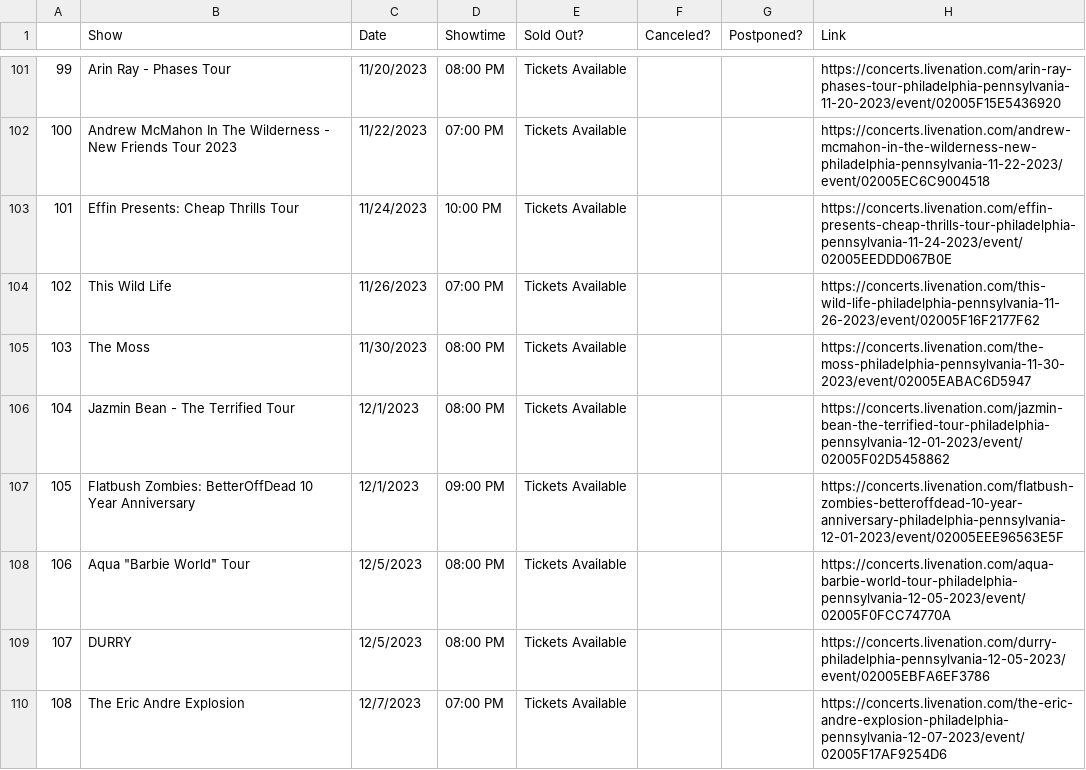
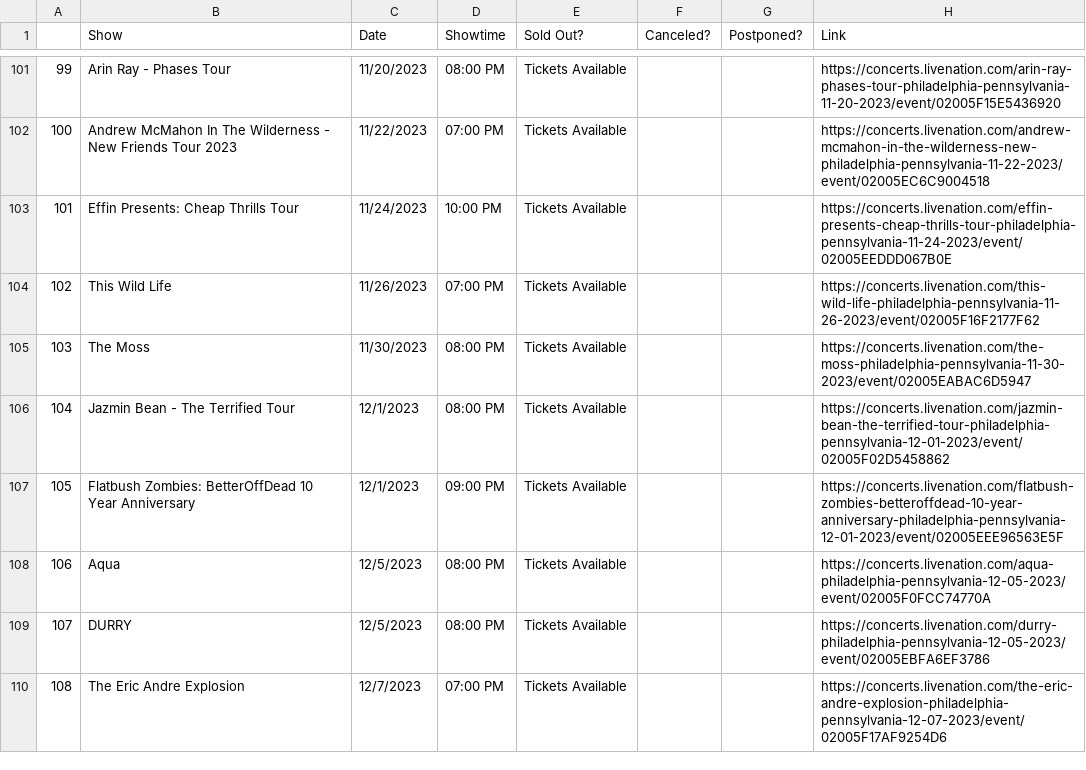
Before and after one commit to amandakreider/Concert-Calendars, a CSV file: csv/fillmore_events.csv, drawn as a sheet; only a part is shown, gaps mark what is left out.

Commit message:
Update Fillmore calendar

```diff
--- a/csv/fillmore_events.csv
+++ b/csv/fillmore_events.csv
@@ -107,3 +107,3 @@
 105,Flatbush Zombies: BetterOffDead 10 Year Anniversary,12/1/2023,09:00 PM,Tickets Available,,,https://concerts.livenation.com/flatbush-zombies-betteroffdead-10-year-anniversary-philadelphia-pennsylvania-12-01-2023/event/02005EEE96563E5F
-106,"Aqua ""Barbie World"" Tour",12/5/2023,08:00 PM,Tickets Available,,,https://concerts.livenation.com/aqua-barbie-world-tour-philadelphia-pennsylvania-12-05-2023/event/02005F0FCC74770A
+106,Aqua,12/5/2023,08:00 PM,Tickets Available,,,https://concerts.livenation.com/aqua-philadelphia-pennsylvania-12-05-2023/event/02005F0FCC74770A
 107,DURRY,12/5/2023,08:00 PM,Tickets Available,,,https://concerts.livenation.com/durry-philadelphia-pennsylvania-12-05-2023/event/02005EBFA6EF3786
```
Also changed, not shown: 1 other file.
